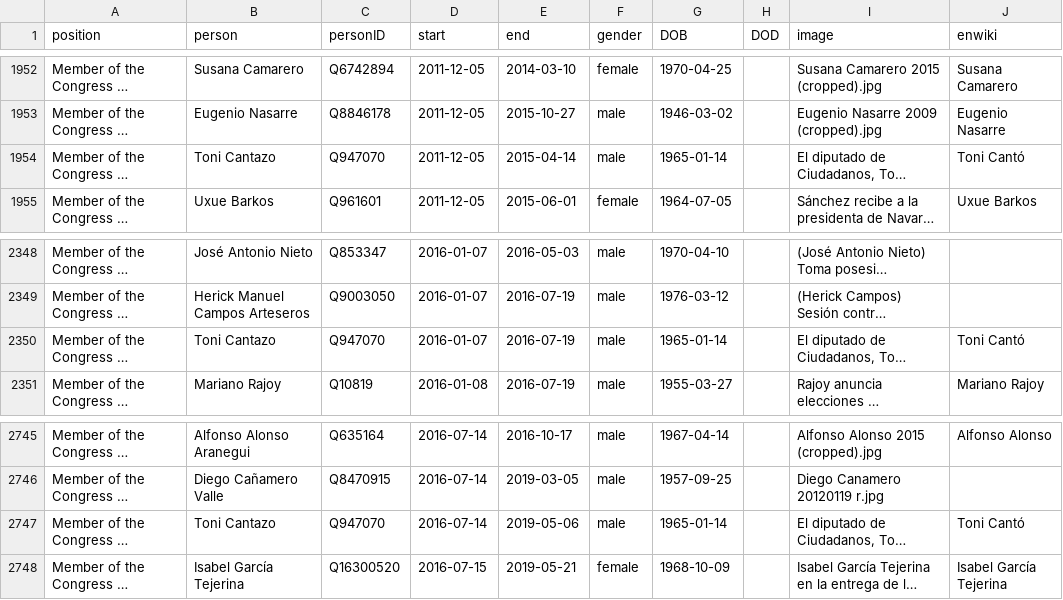
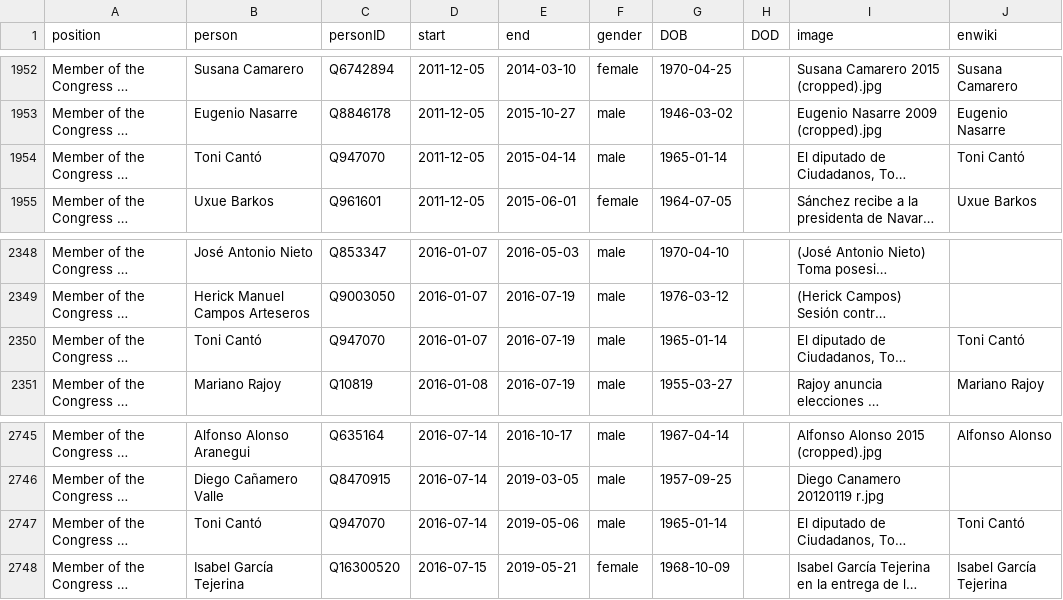
Before and after one commit to every-politician-scrapers/spain-ministers, a CSV file: html/legislators.csv, drawn as a sheet; only a part is shown, gaps mark what is left out; long unchanged cells end in …; the diff names each change by its address in the sheet, - before the commit and + after, or states it on an @@ line.

Commit message:
PCB update

```diff
--- a/html/legislators.csv
+++ b/html/legislators.csv
-B1954 (person): Toni Cantazo
+B1954 (person): Toni Cantó
-B2350 (person): Toni Cantazo
+B2350 (person): Toni Cantó
-B2747 (person): Toni Cantazo
+B2747 (person): Toni Cantó
```
